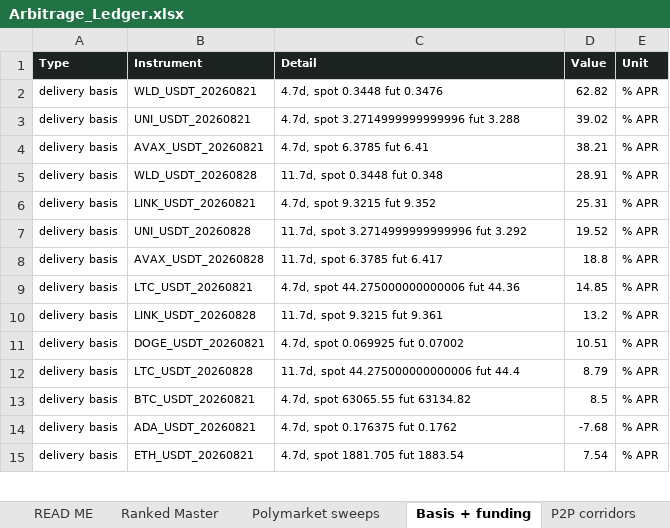
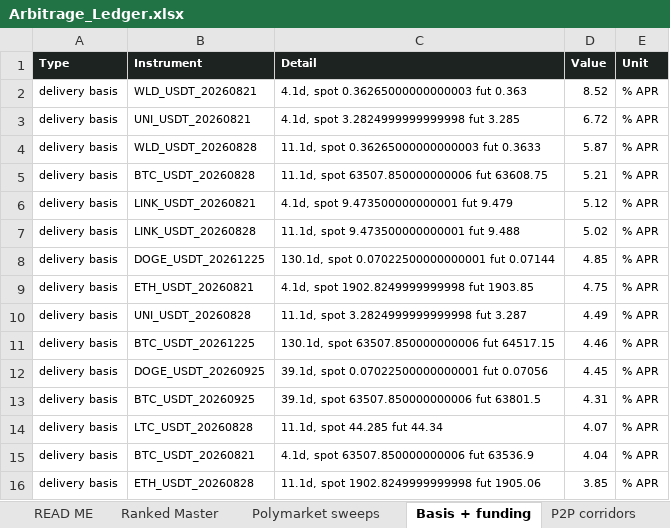
Before and after one commit to nkk5svsgff-coder/Test, an Excel workbook: arb-scanner/data/Arbitrage_Ledger.xlsx, sheet Basis + funding, drawn as a sheet; only a part is shown; values as stored, in another font and other column widths than the file's, no borders; removed rows and columns are numbered as before the commit, all else as after; the diff covers the shown part only; the diff names each change by its address in the sheet, - before the commit and + after, or states it on an @@ line.

```diff
--- a/arb-scanner/data/Arbitrage_Ledger.xlsx (sheet Basis + funding)
+++ b/arb-scanner/data/Arbitrage_Ledger.xlsx (sheet Basis + funding)
-C2 (Detail): 4.7d, spot 0.3448 fut 0.3476
+C2 (Detail): 4.1d, spot 0.36265000000000003 fut 0.363
-D2 (Value): 62.82
+D2 (Value): 8.52
-C3 (Detail): 4.7d, spot 3.2714999999999996 fut 3.288
+C3 (Detail): 4.1d, spot 3.2824999999999998 fut 3.285
-D3 (Value): 39.02
+D3 (Value): 6.72
-row 4: delivery basis | AVAX_USDT_20260821 | 4.7d, spot 6.3785 fut 6.41 | 38.21 | % APR
-C4 (Detail): 11.7d, spot 0.3448 fut 0.348
+C4 (Detail): 11.1d, spot 0.36265000000000003 fut 0.3633
-D4 (Value): 28.91
+D4 (Value): 5.87
+row 5: delivery basis | BTC_USDT_20260828 | 11.1d, spot 63507.850000000006 fut 63608.75 | 5.21 | % APR
-C6 (Detail): 4.7d, spot 9.3215 fut 9.352
+C6 (Detail): 4.1d, spot 9.473500000000001 fut 9.479
-D6 (Value): 25.31
+D6 (Value): 5.12
+row 7: delivery basis | LINK_USDT_20260828 | 11.1d, spot 9.473500000000001 fut 9.488 | 5.02 | % APR
+row 8: delivery basis | DOGE_USDT_20261225 | 130.1d, spot 0.07022500000000001 fut 0.07144 | 4.85 | % APR
+row 9: delivery basis | ETH_USDT_20260821 | 4.1d, spot 1902.8249999999998 fut 1903.85 | 4.75 | % APR
-C10 (Detail): 11.7d, spot 3.2714999999999996 fut 3.292
+C10 (Detail): 11.1d, spot 3.2824999999999998 fut 3.287
-D10 (Value): 19.52
+D10 (Value): 4.49
-row 8: delivery basis | AVAX_USDT_20260828 | 11.7d, spot 6.3785 fut 6.417 | 18.8 | % APR
-B11 (Instrument): LTC_USDT_20260821
+B11 (Instrument): BTC_USDT_20261225
-C11 (Detail): 4.7d, spot 44.275000000000006 fut 44.36
+C11 (Detail): 130.1d, spot 63507.850000000006 fut 64517.15
-D11 (Value): 14.85
+D11 (Value): 4.46
-row 10: delivery basis | LINK_USDT_20260828 | 11.7d, spot 9.3215 fut 9.361 | 13.2 | % APR
-B12 (Instrument): DOGE_USDT_20260821
+B12 (Instrument): DOGE_USDT_20260925
-C12 (Detail): 4.7d, spot 0.069925 fut 0.07002
+C12 (Detail): 39.1d, spot 0.07022500000000001 fut 0.07056
-D12 (Value): 10.51
+D12 (Value): 4.45
+row 13: delivery basis | BTC_USDT_20260925 | 39.1d, spot 63507.850000000006 fut 63801.5 | 4.31 | % APR
-C14 (Detail): 11.7d, spot 44.275000000000006 fut 44.4
+C14 (Detail): 11.1d, spot 44.285 fut 44.34
-D14 (Value): 8.79
+D14 (Value): 4.07
-C15 (Detail): 4.7d, spot 63065.55 fut 63134.82
+C15 (Detail): 4.1d, spot 63507.850000000006 fut 63536.9
-D15 (Value): 8.5
+D15 (Value): 4.04
-row 14: delivery basis | ADA_USDT_20260821 | 4.7d, spot 0.176375 fut 0.1762 | -7.68 | % APR
-B16 (Instrument): ETH_USDT_20260821
+B16 (Instrument): ETH_USDT_20260828
-C16 (Detail): 4.7d, spot 1881.705 fut 1883.54
+C16 (Detail): 11.1d, spot 1902.8249999999998 fut 1905.06
-D16 (Value): 7.54
+D16 (Value): 3.85
```
Also changed, not shown: 6 added rows, 7 removed rows and 13 edited cells elsewhere in this sheet, sheet Ranked Master, sheet Polymarket sweeps, sheet READ ME, 6 other files.
